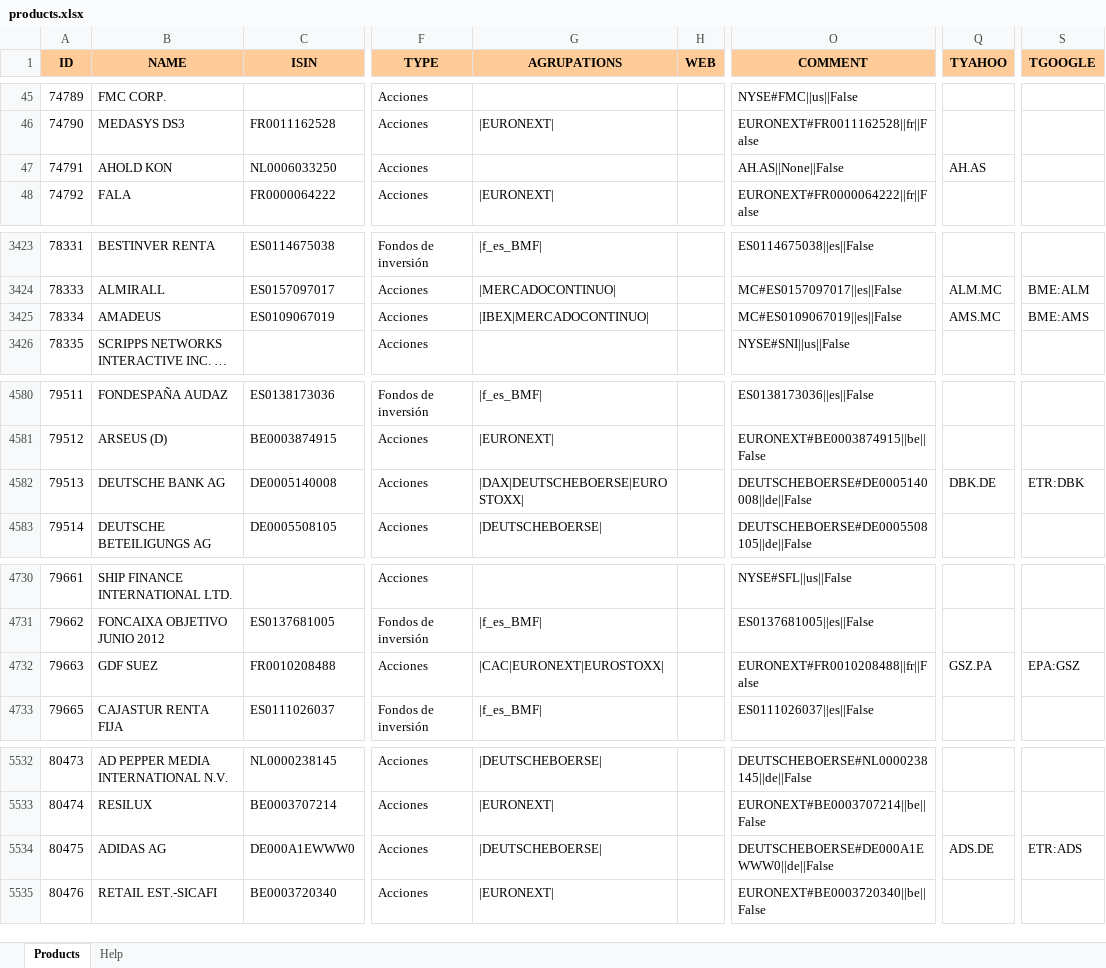
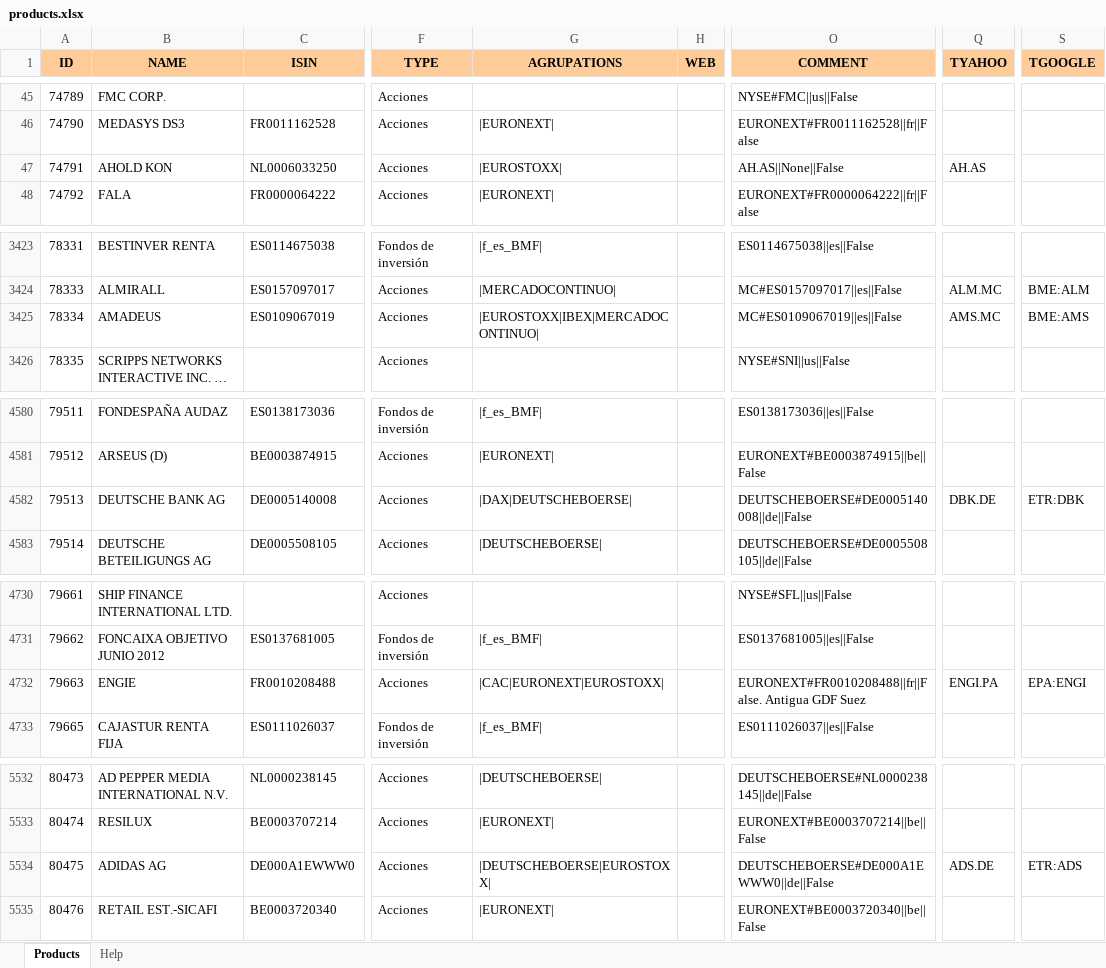
Before and after one commit to turulomio/xulpymoney, an Excel workbook: products.xlsx, sheet Products, drawn as a sheet; only a part is shown, gaps mark what is left out; long unchanged cells end in …; values as stored, in another font and other column widths than the file's, no borders; charts and pictures not drawn; the diff covers the shown part only; the diff names each change by its address in the sheet, - before the commit and + after, or states it on an @@ line.

Commit message:
Improving Eurostoxx agrupation. Not finished

```diff
--- a/products.xlsx (sheet Products)
+++ b/products.xlsx (sheet Products)
-G47 (AGRUPATIONS): (empty)
+G47 (AGRUPATIONS): |EUROSTOXX|
-G3425 (AGRUPATIONS): |IBEX|MERCADOCONTINUO|
+G3425 (AGRUPATIONS): |EUROSTOXX|IBEX|MERCADOCONTINUO|
-G4582 (AGRUPATIONS): |DAX|DEUTSCHEBOERSE|EUROSTOXX|
+G4582 (AGRUPATIONS): |DAX|DEUTSCHEBOERSE|
-B4732 (NAME): GDF SUEZ
+B4732 (NAME): ENGIE
-O4732 (COMMENT): EURONEXT#FR0010208488||fr||False
+O4732 (COMMENT): EURONEXT#FR0010208488||fr||False. Antigua GDF Suez
-Q4732 (TYAHOO): GSZ.PA
+Q4732 (TYAHOO): ENGI.PA
-S4732 (TGOOGLE): EPA:GSZ
+S4732 (TGOOGLE): EPA:ENGI
-G5534 (AGRUPATIONS): |DEUTSCHEBOERSE|
+G5534 (AGRUPATIONS): |DEUTSCHEBOERSE|EUROSTOXX|
```
Also changed, not shown: 1 edited cell elsewhere in this sheet, charts or pictures.
